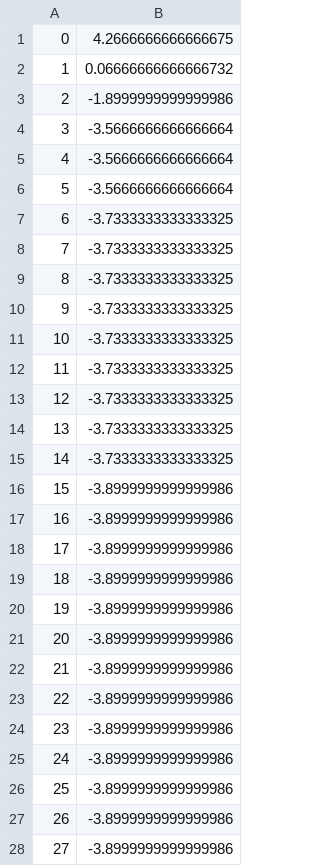
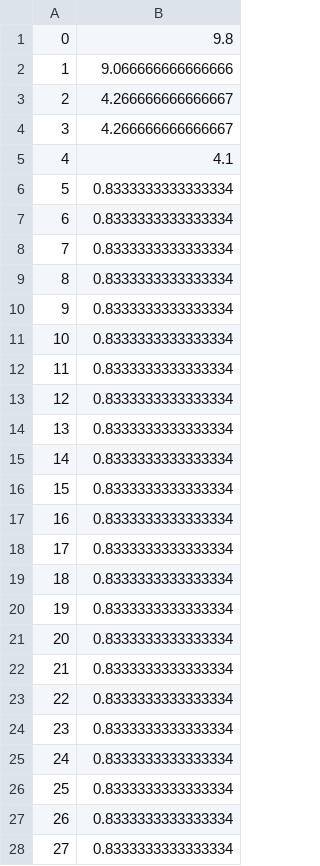
Before and after one commit to jb6248/thesis, a CSV file: crates/main/data/experiments/8/fitness.csv, drawn as a sheet; only a part is shown; the diff covers the shown part only.

Commit message:
update experiment results

```diff
--- a/crates/main/data/experiments/8/fitness.csv
+++ b/crates/main/data/experiments/8/fitness.csv
@@ -1,28 +1,28 @@
-0,4.2666666666666675
-1,0.06666666666666732
-2,-1.8999999999999986
-3,-3.5666666666666664
-4,-3.5666666666666664
-5,-3.5666666666666664
-6,-3.7333333333333325
-7,-3.7333333333333325
-8,-3.7333333333333325
-9,-3.7333333333333325
-10,-3.7333333333333325
-11,-3.7333333333333325
-12,-3.7333333333333325
-13,-3.7333333333333325
-14,-3.7333333333333325
-15,-3.8999999999999986
-16,-3.8999999999999986
-17,-3.8999999999999986
-18,-3.8999999999999986
-19,-3.8999999999999986
-20,-3.8999999999999986
-21,-3.8999999999999986
-22,-3.8999999999999986
-23,-3.8999999999999986
-24,-3.8999999999999986
-25,-3.8999999999999986
-26,-3.8999999999999986
-27,-3.8999999999999986
+0,9.8
+1,9.066666666666666
+2,4.266666666666667
+3,4.266666666666667
+4,4.1
+5,0.8333333333333334
+6,0.8333333333333334
+7,0.8333333333333334
+8,0.8333333333333334
+9,0.8333333333333334
+10,0.8333333333333334
+11,0.8333333333333334
+12,0.8333333333333334
+13,0.8333333333333334
+14,0.8333333333333334
+15,0.8333333333333334
+16,0.8333333333333334
+17,0.8333333333333334
+18,0.8333333333333334
+19,0.8333333333333334
+20,0.8333333333333334
+21,0.8333333333333334
+22,0.8333333333333334
+23,0.8333333333333334
+24,0.8333333333333334
+25,0.8333333333333334
+26,0.8333333333333334
+27,0.8333333333333334
```
Also changed, not shown: 72 edited cells elsewhere in this file, 1 other file.
